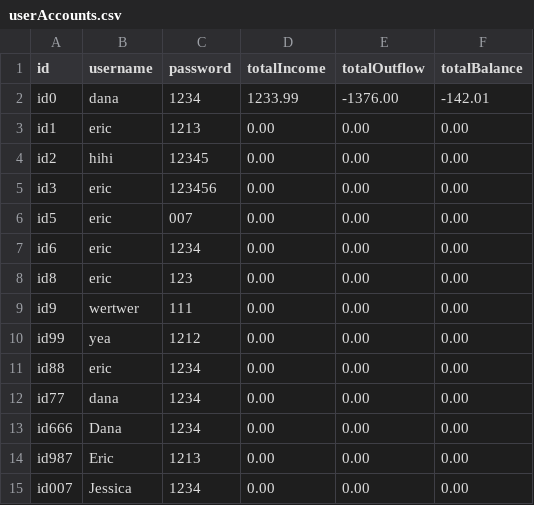
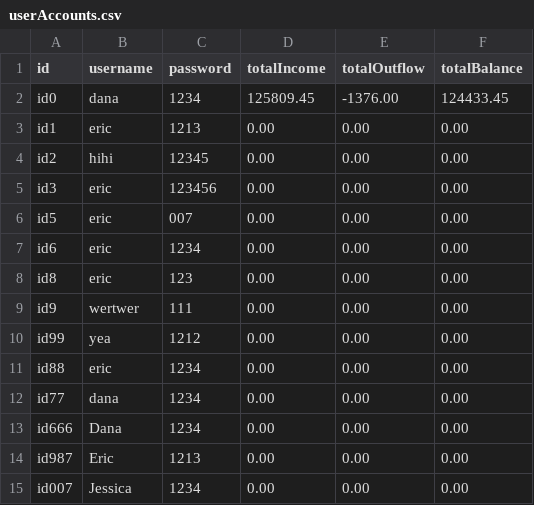
Before and after one commit to chenj926/CSC207_Accounting_System, a CSV file: target/classes/data/accounts/userAccounts.csv, drawn as a sheet.

```diff
--- a/target/classes/data/accounts/userAccounts.csv
+++ b/target/classes/data/accounts/userAccounts.csv
@@ -1,3 +1,3 @@
 id,username,password,totalIncome,totalOutflow,totalBalance
-id0,dana,1234,1233.99,-1376.00,-142.01
+id0,dana,1234,125809.45,-1376.00,124433.45
 id1,eric,1213,0.00,0.00,0.00
```
Also changed, not shown: src/main/data/transaction/userAccountTransactions.csv, target/classes/data/transaction/userAccountTransactions.csv, 4 other files.
